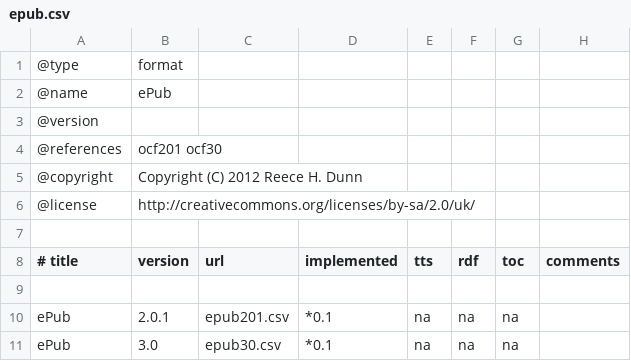
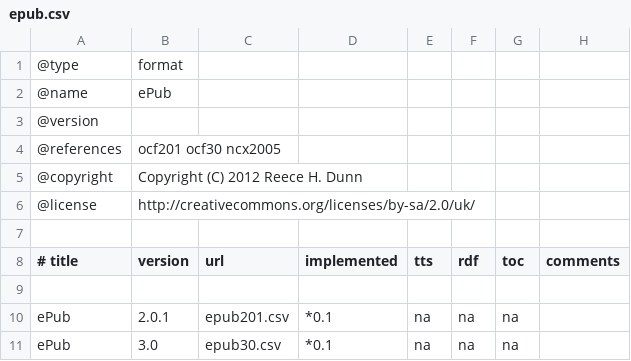
Before and after one commit to rhdunn/cainteoir-engine, a CSV file: docs/implementation-status/epub.csv, drawn as a sheet.

Commit message:
document ePub 2.0.1 NCX table of content support

```diff
--- a/docs/implementation-status/epub.csv
+++ b/docs/implementation-status/epub.csv
@@ -3,3 +3,3 @@
 @version,
-@references,ocf201 ocf30
+@references,ocf201 ocf30 ncx2005
 @copyright,Copyright (C) 2012 Reece H. Dunn
```
Also changed, not shown: docs/implementation-status/epub201.csv, 6 other files.
